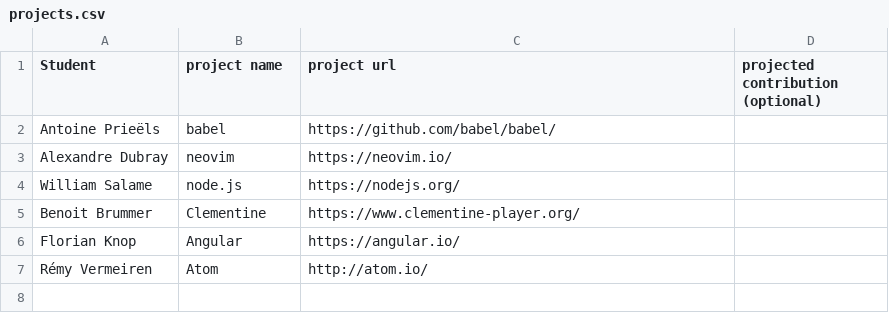
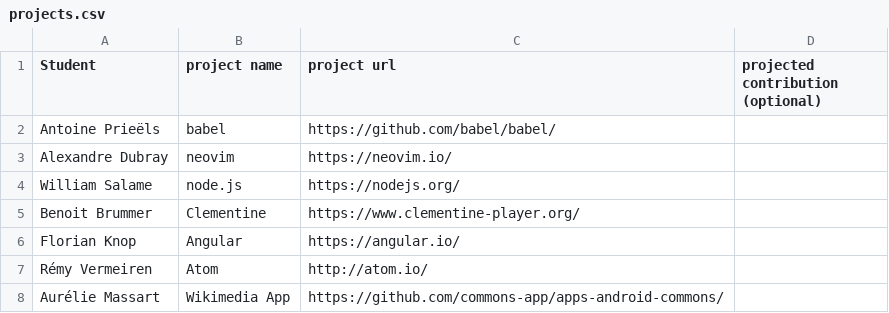
Before and after one commit to ploum/lingi2401, a CSV file: projects.csv, drawn as a sheet.

Commit message:
Update projects.csv

```diff
--- a/projects.csv
+++ b/projects.csv
@@ -7 +7,2 @@ Florian Knop; Angular; https://angular.io/;
 Rémy Vermeiren; Atom; http://atom.io/;
+Aurélie Massart; Wikimedia App; https://github.com/commons-app/apps-android-commons/;
```
